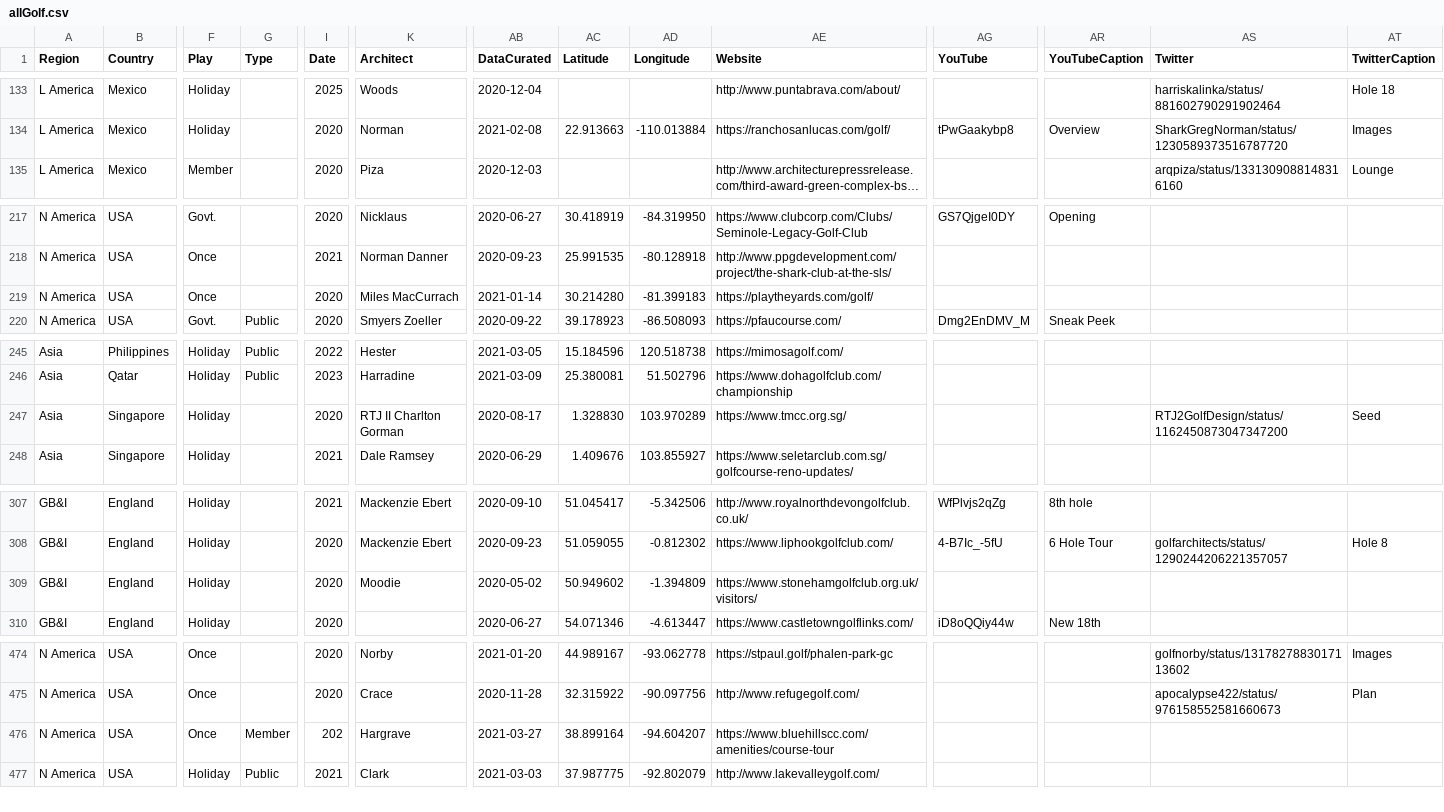
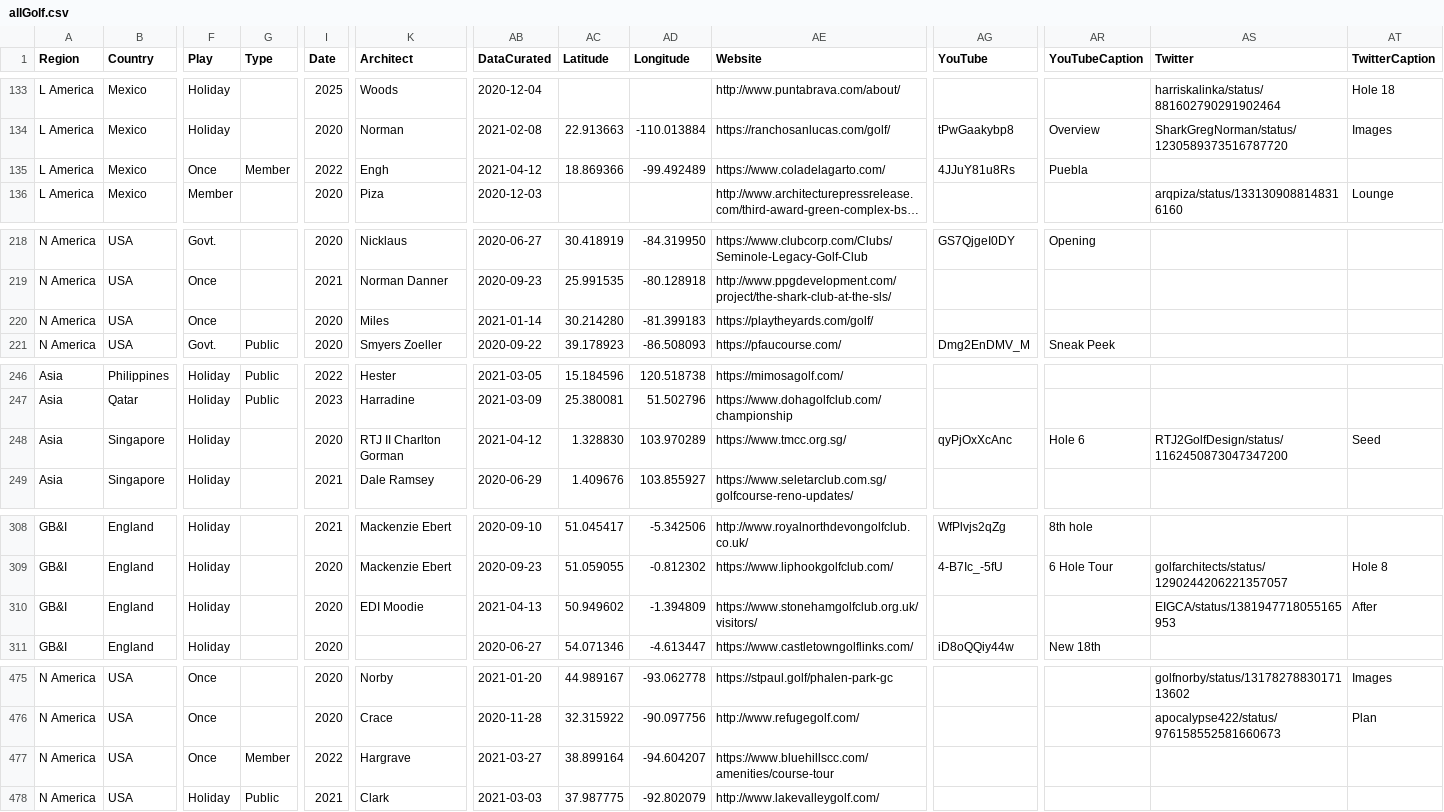
Before and after one commit to stennety/mywebsite, a CSV file: _data/allGolf.csv, drawn as a sheet; only a part is shown, gaps mark what is left out; long unchanged cells end in …; addresses are those after the commit; rows hold the shown columns only; the diff names each change by its address in the sheet, - before the commit and + after, or states it on an @@ line.

Commit message:
Update allGolf.csv

```diff
--- a/_data/allGolf.csv
+++ b/_data/allGolf.csv
+row 135: L America | Mexico | Once | Member | 2022 | Engh | 2021-04-12 | 18.869366 | -99.492489 | https://www.coladelagarto.com/ | 4JJuY81u8Rs | Puebla
-K220 (Architect): Miles MacCurrach
+K220 (Architect): Miles
-AB248 (DataCurated): 2020-08-17
+AB248 (DataCurated): 2021-04-12
-AG248 (YouTube): (empty)
+AG248 (YouTube): qyPjOxXcAnc
-AR248 (YouTubeCaption): (empty)
+AR248 (YouTubeCaption): Hole 6
-K310 (Architect): Moodie
+K310 (Architect): EDI Moodie
-AB310 (DataCurated): 2020-05-02
+AB310 (DataCurated): 2021-04-13
-AS310 (Twitter): (empty)
+AS310 (Twitter): EIGCA/status/1381947718055165953
-AT310 (TwitterCaption): (empty)
+AT310 (TwitterCaption): After
-I477 (Date): 202
+I477 (Date): 2022
```
